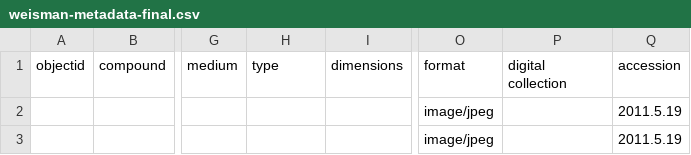
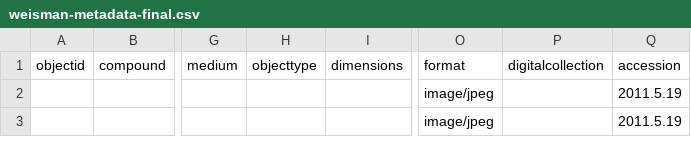
Before and after one commit to Pepperdine-University-Libraries/weisman-museum, a CSV file: _data/weisman-metadata-final.csv, drawn as a sheet; only a part is shown, gaps mark what is left out; the diff names each change by its address in the sheet, - before the commit and + after, or states it on an @@ line.

Commit message:
Update weisman-metadata-final.csv

```diff
--- a/_data/weisman-metadata-final.csv
+++ b/_data/weisman-metadata-final.csv
-H1: type
+H1: objecttype
-P1: digital collection
+P1: digitalcollection
```
